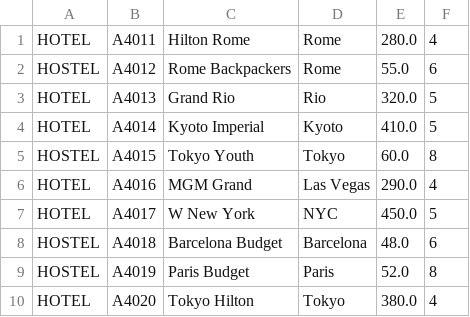
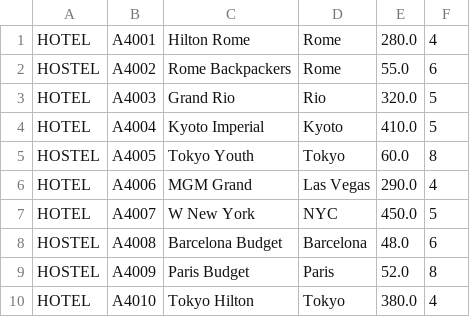
Before and after one commit to Ionnerss/School-Work, a CSV file: AssignmentsS2/Assignment2/output/data/accommodations.csv, drawn as a sheet.

```diff
--- a/AssignmentsS2/Assignment2/output/data/accommodations.csv
+++ b/AssignmentsS2/Assignment2/output/data/accommodations.csv
@@ -1,10 +1,10 @@
-HOTEL;A4011;Hilton Rome;Rome;280.0;4
-HOSTEL;A4012;Rome Backpackers;Rome;55.0;6
-HOTEL;A4013;Grand Rio;Rio;320.0;5
-HOTEL;A4014;Kyoto Imperial;Kyoto;410.0;5
-HOSTEL;A4015;Tokyo Youth;Tokyo;60.0;8
-HOTEL;A4016;MGM Grand;Las Vegas;290.0;4
-HOTEL;A4017;W New York;NYC;450.0;5
-HOSTEL;A4018;Barcelona Budget;Barcelona;48.0;6
-HOSTEL;A4019;Paris Budget;Paris;52.0;8
-HOTEL;A4020;Tokyo Hilton;Tokyo;380.0;4
+HOTEL;A4001;Hilton Rome;Rome;280.0;4
+HOSTEL;A4002;Rome Backpackers;Rome;55.0;6
+HOTEL;A4003;Grand Rio;Rio;320.0;5
+HOTEL;A4004;Kyoto Imperial;Kyoto;410.0;5
+HOSTEL;A4005;Tokyo Youth;Tokyo;60.0;8
+HOTEL;A4006;MGM Grand;Las Vegas;290.0;4
+HOTEL;A4007;W New York;NYC;450.0;5
+HOSTEL;A4008;Barcelona Budget;Barcelona;48.0;6
+HOSTEL;A4009;Paris Budget;Paris;52.0;8
+HOTEL;A4010;Tokyo Hilton;Tokyo;380.0;4
```
Also changed, not shown: AssignmentsS2/Assignment2/output/data/trips.csv, 8 other files.
